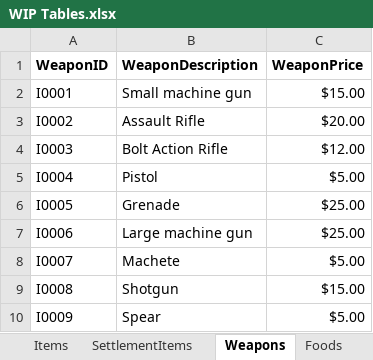
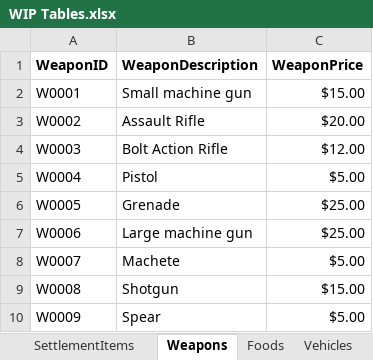
Before and after one commit to Jacob-W23/DatabaseIIGroupOne, an Excel workbook: WIP Tables.xlsx, sheet Weapons, drawn as a sheet; values as stored, in another font and other column widths than the file's, no borders; the diff names each change by its address in the sheet, - before the commit and + after, or states it on an @@ line.

Commit message:
Add files via upload
Changed the data dictionary and items back to the original one

```diff
--- a/WIP Tables.xlsx (sheet Weapons)
+++ b/WIP Tables.xlsx (sheet Weapons)
-sheet tab: Items
-A2 (WeaponID): I0001
+A2 (WeaponID): W0001
-A3 (WeaponID): I0002
+A3 (WeaponID): W0002
-A4 (WeaponID): I0003
+A4 (WeaponID): W0003
-A5 (WeaponID): I0004
+A5 (WeaponID): W0004
-A6 (WeaponID): I0005
+A6 (WeaponID): W0005
-A7 (WeaponID): I0006
+A7 (WeaponID): W0006
-A8 (WeaponID): I0007
+A8 (WeaponID): W0007
-A9 (WeaponID): I0008
+A9 (WeaponID): W0008
-A10 (WeaponID): I0009
+A10 (WeaponID): W0009
```
Also changed, not shown: sheet SettlementItems, sheet TransactionDetails, sheet Foods, sheet Medicine, sheet Vehicles, sheet Housing, other sheet tabs, Group_1_DD_DD.xlsx.
